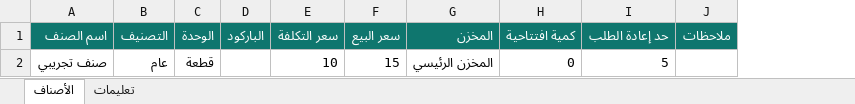
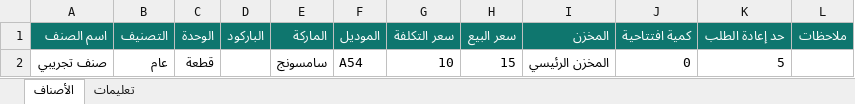
Before and after one commit to muhammadshuieb/future-account, an Excel workbook: frontend/public/templates/products-import-template.xlsx, sheet الأصناف, drawn as a sheet; values as stored, in another font and other column widths than the file's, no borders; the diff names each change by its address in the sheet, - before the commit and + after, or states it on an @@ line.

```diff
--- a/frontend/public/templates/products-import-template.xlsx (sheet الأصناف)
+++ b/frontend/public/templates/products-import-template.xlsx (sheet الأصناف)
+column E (الماركة), row 2: سامسونج
+column F (الموديل), row 2: A54
```
Also changed, not shown: sheet تعليمات, 8 other files.
